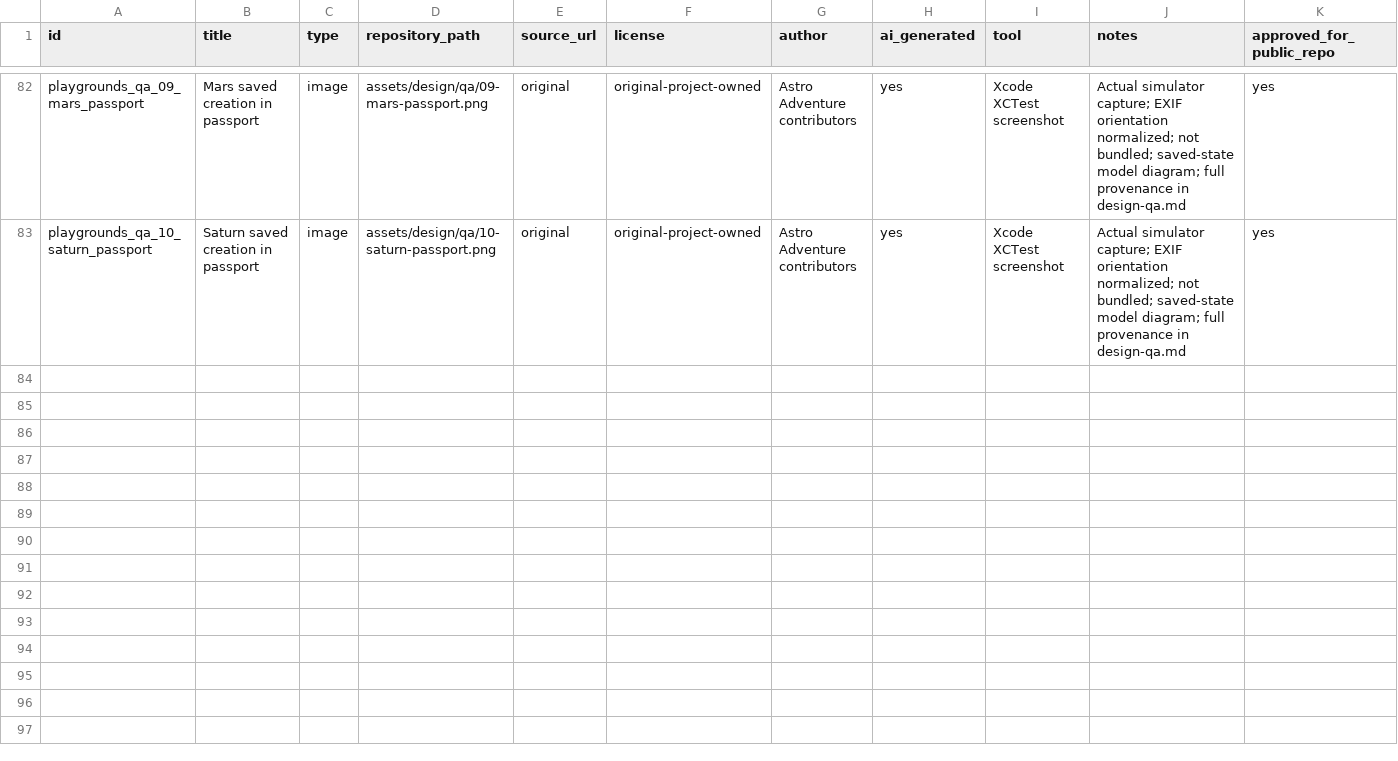
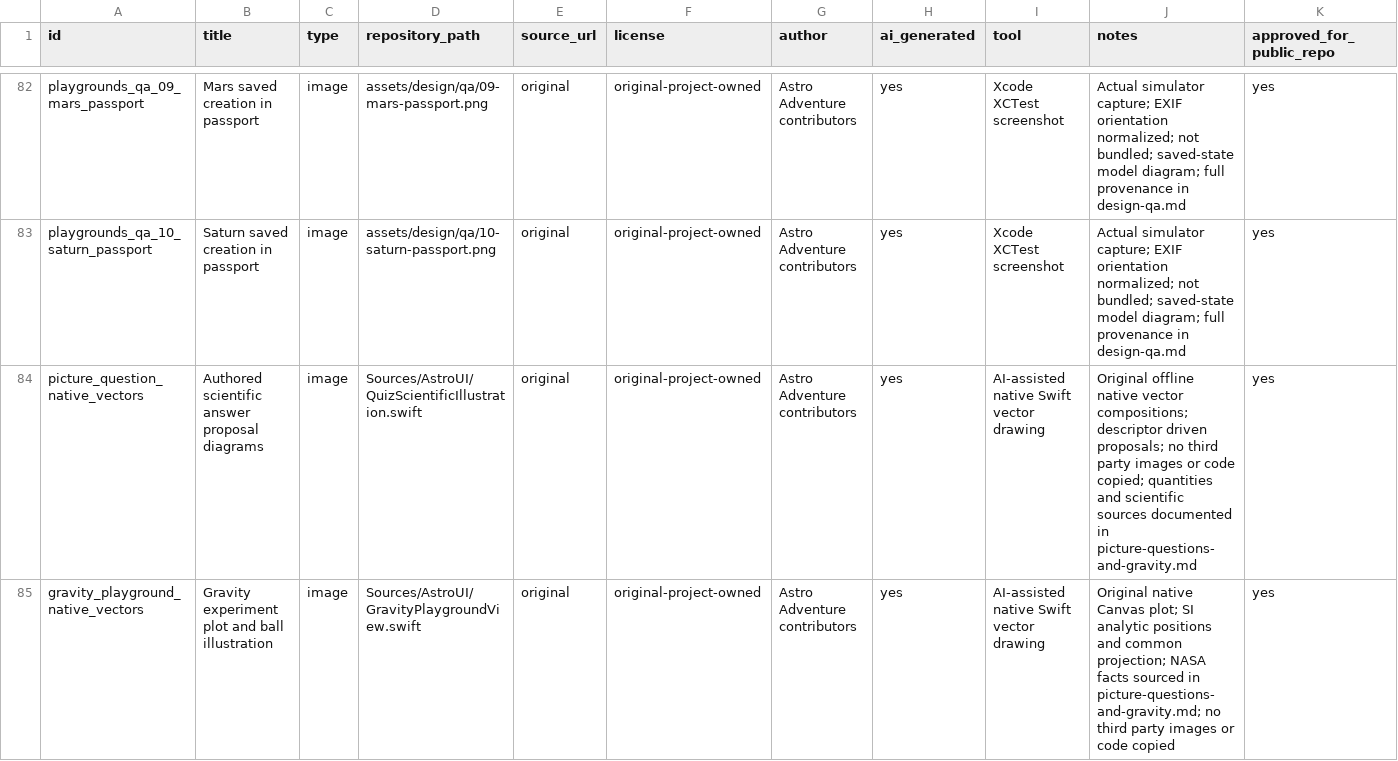
Before and after one commit to ganesh47/astro-adventure, a CSV file: assets/manifest/assets.csv, drawn as a sheet; only a part is shown, gaps mark what is left out; rows hold the shown columns only; the diff names each change by its address in the sheet, - before the commit and + after, or states it on an @@ line.

Commit message:
Revamp picture questions and add a gravity playground

```diff
--- a/assets/manifest/assets.csv
+++ b/assets/manifest/assets.csv
+row 84: picture_question_native_vectors | Authored scientific answer proposal diagrams | image | Sources/AstroUI/QuizScientificIllustration.swift | original | original-project-owned | Astro Adventure contributors | yes | AI-assisted native Swift vector drawing | Original offline native vector compositions; descriptor driven proposals; no third party images or code copied; quantities and scientific sources documented in picture-questions-and-gravity.md | yes
+row 85: gravity_playground_native_vectors | Gravity experiment plot and ball illustration | image | Sources/AstroUI/GravityPlaygroundView.swift | original | original-project-owned | Astro Adventure contributors | yes | AI-assisted native Swift vector drawing | Original native Canvas plot; SI analytic positions and common projection; NASA facts sourced in picture-questions-and-gravity.md; no third party images or code copied | yes
```
Also changed, not shown: 46 other files.
